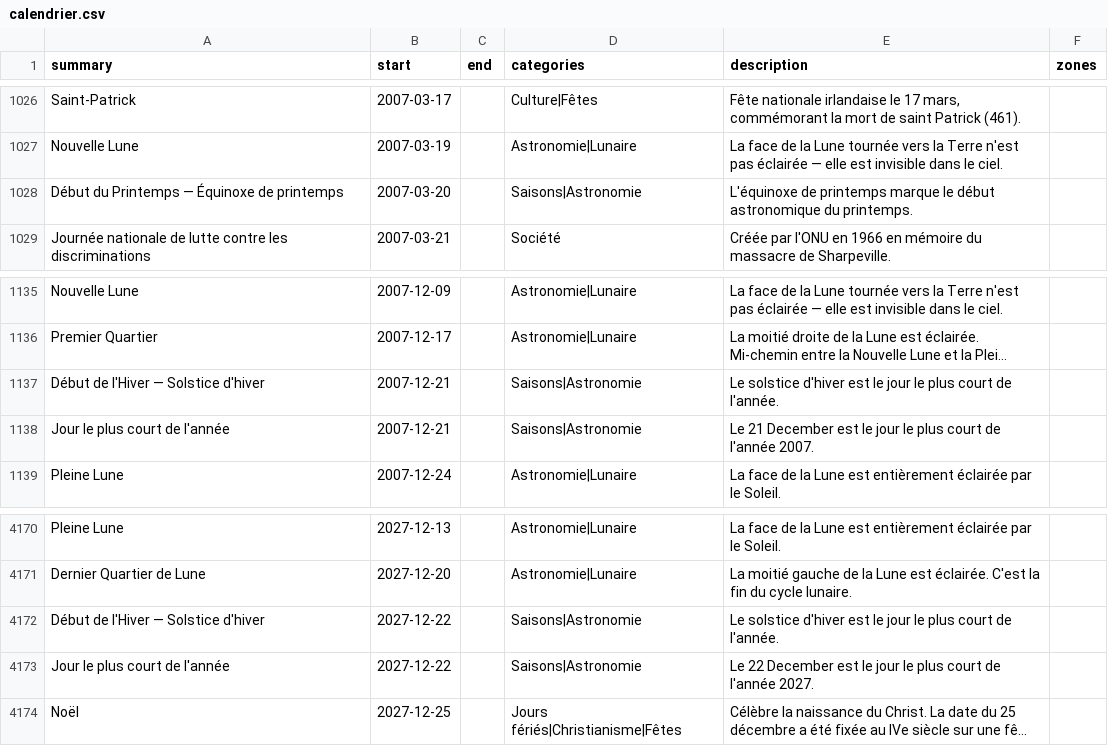
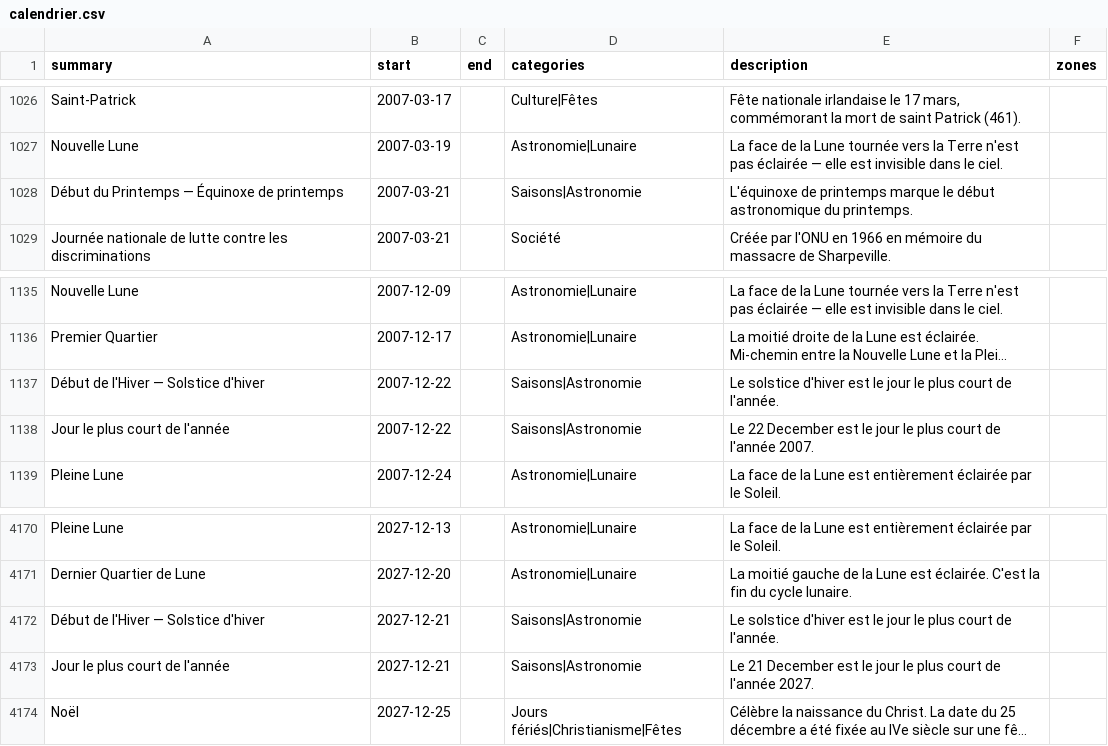
Before and after one commit to TiboTsr/calendrier-france-ics, a CSV file: calendrier.csv, drawn as a sheet; only a part is shown, gaps mark what is left out; long unchanged cells end in …; the diff covers the shown part only; the diff names each change by its address in the sheet, - before the commit and + after, or states it on an @@ line.

```diff
--- a/calendrier.csv
+++ b/calendrier.csv
-B1028 (start): 2007-03-20
+B1028 (start): 2007-03-21
-B1137:B1138 (start): 2007-12-21
+B1137:B1138 (start): 2007-12-22
-E1138 (description): Le 21 December est…
+E1138 (description): Le 22 December est…
-B4172:B4173 (start): 2027-12-22
+B4172:B4173 (start): 2027-12-21
-E4173 (description): Le 22 December est…
+E4173 (description): Le 21 December est…
```
Also changed, not shown: 6 added rows and 6 removed rows elsewhere in this file, 11 other files.
